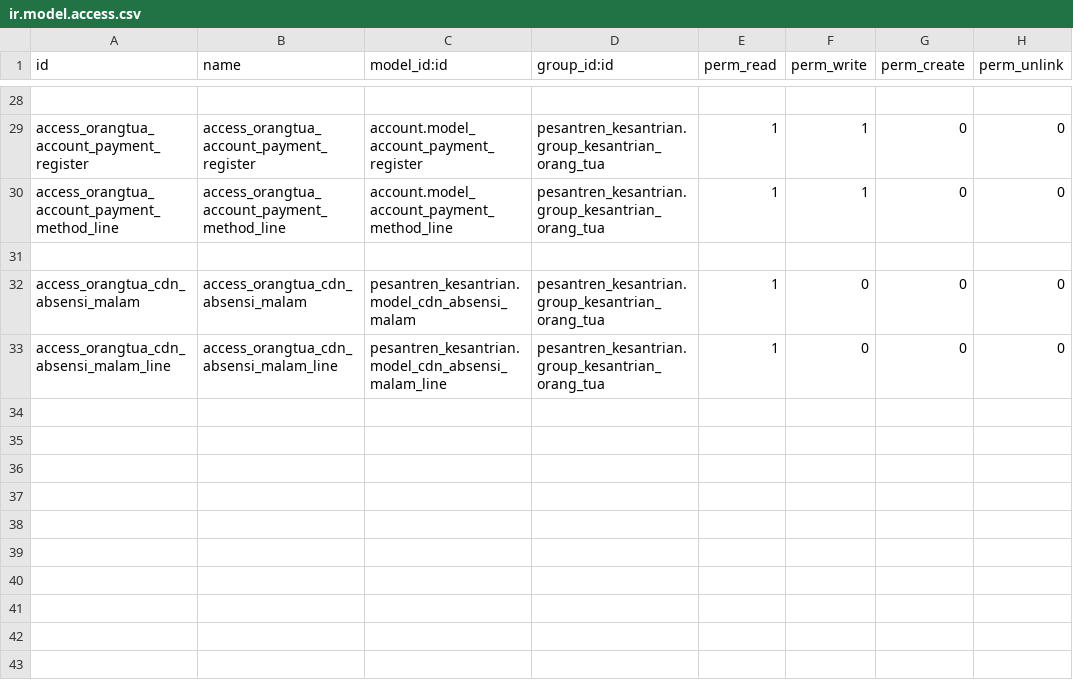
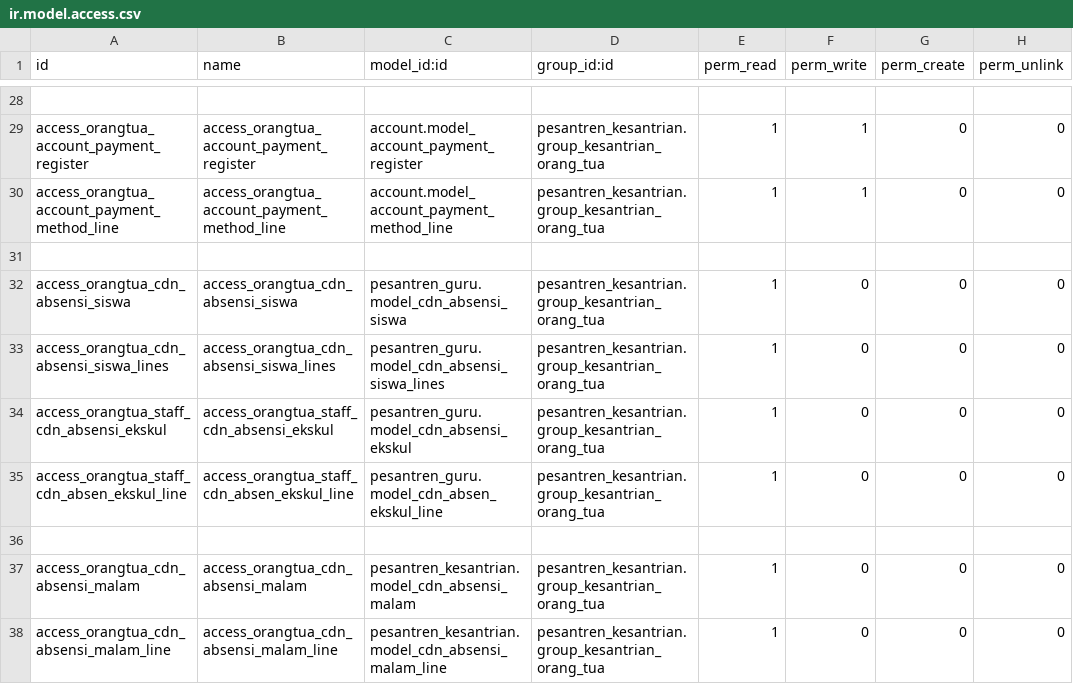
Before and after one commit to Fyoo-o/odoo-pesantren-dqi, a CSV file: pesantren_orangtua/security/ir.model.access.csv, drawn as a sheet; only a part is shown, gaps mark what is left out; the diff names each change by its address in the sheet, - before the commit and + after, or states it on an @@ line.

```diff
--- a/pesantren_orangtua/security/ir.model.access.csv
+++ b/pesantren_orangtua/security/ir.model.access.csv
+row 32: access_orangtua_cdn_absensi_siswa | access_orangtua_cdn_absensi_siswa | pesantren_guru.model_cdn_absensi_siswa | pesantren_kesantrian.group_kesantrian_orang_tua | 1 | 0 | 0 | 0
+row 33: access_orangtua_cdn_absensi_siswa_lines | access_orangtua_cdn_absensi_siswa_lines | pesantren_guru.model_cdn_absensi_siswa_lines | pesantren_kesantrian.group_kesantrian_orang_tua | 1 | 0 | 0 | 0
+row 34: access_orangtua_staff_cdn_absensi_ekskul | access_orangtua_staff_cdn_absensi_ekskul | pesantren_guru.model_cdn_absensi_ekskul | pesantren_kesantrian.group_kesantrian_orang_tua | 1 | 0 | 0 | 0
+row 35: access_orangtua_staff_cdn_absen_ekskul_line | access_orangtua_staff_cdn_absen_ekskul_line | pesantren_guru.model_cdn_absen_ekskul_line | pesantren_kesantrian.group_kesantrian_orang_tua | 1 | 0 | 0 | 0
+row 36: (empty)
```
Also changed, not shown: 34 other files.
